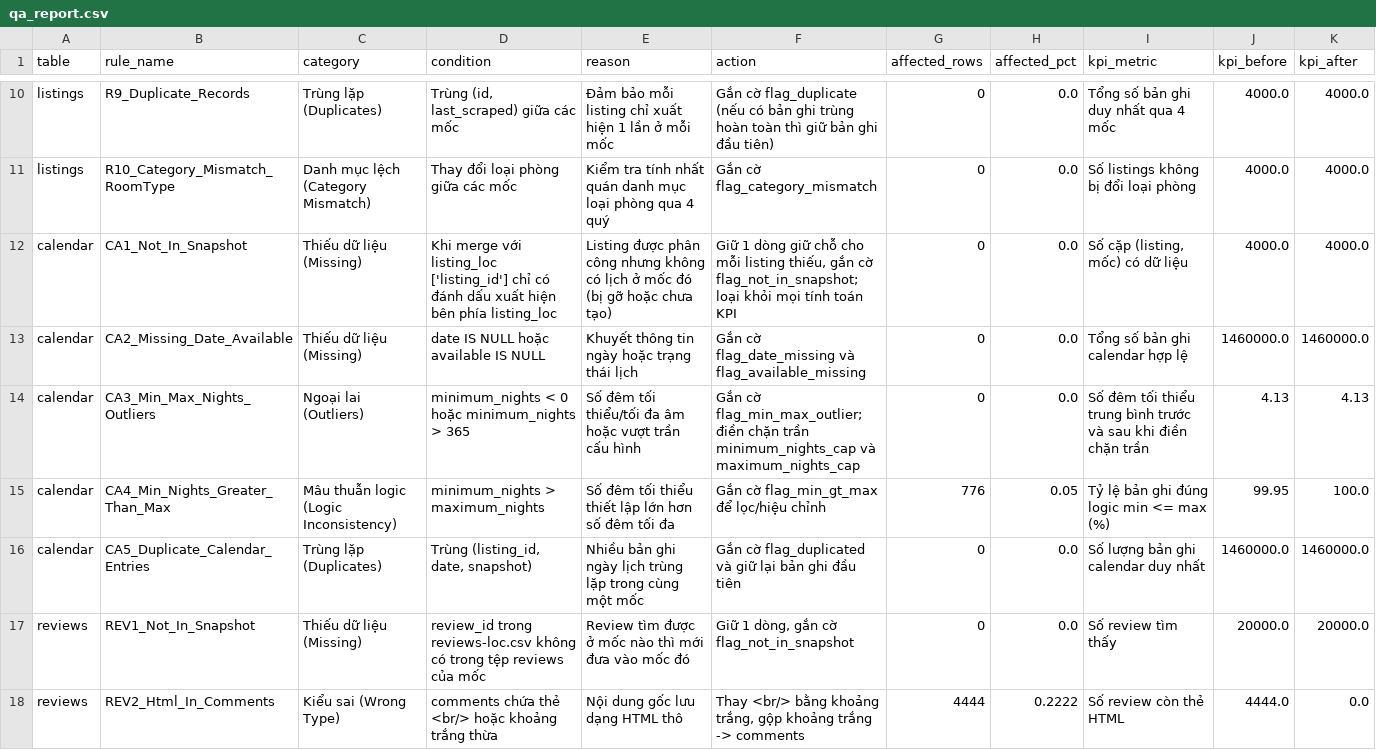
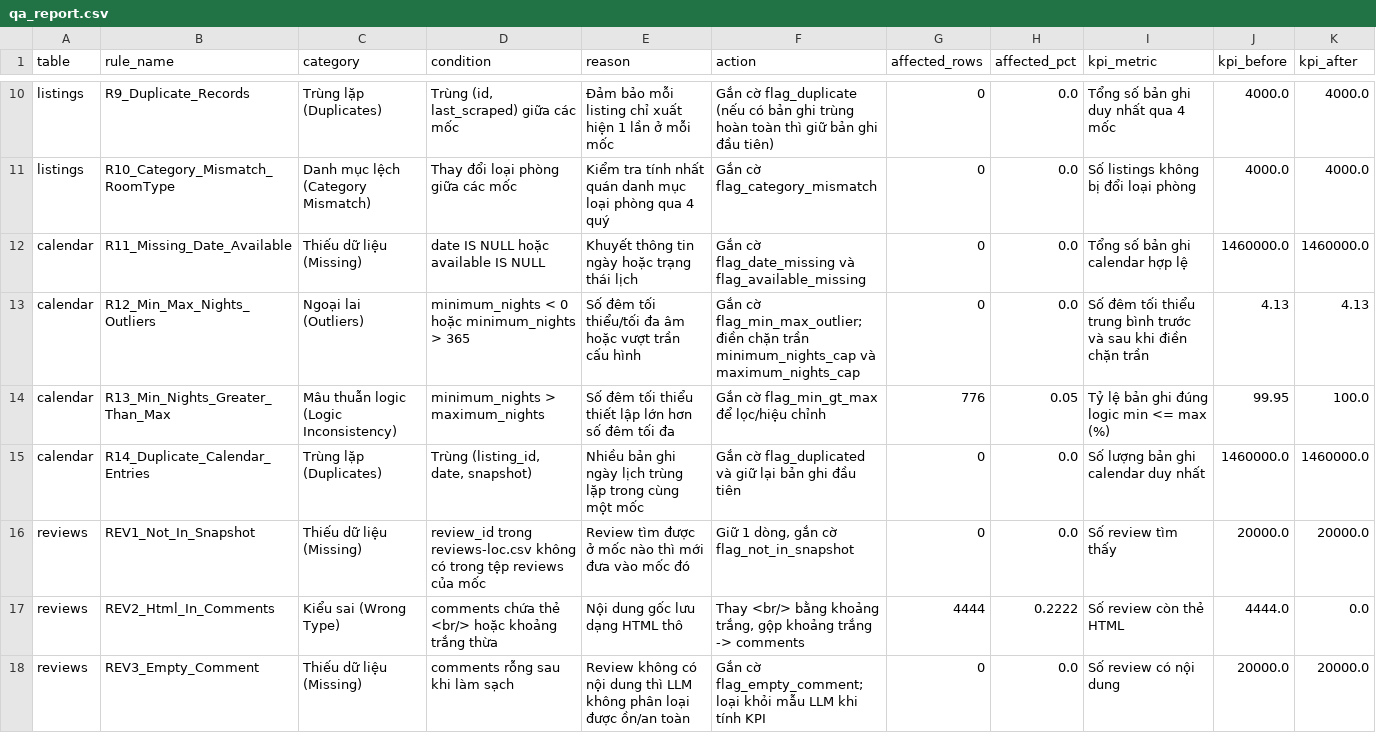
Before and after one commit to 25023071-TranQuangViet/2627-LTXLDL-Airbnb-Nhom12, a CSV file: reports/qa_report.csv, drawn as a sheet; only a part is shown, gaps mark what is left out; the shorter side is filled out with more unchanged rows.

```diff
--- a/reports/qa_report.csv
+++ b/reports/qa_report.csv
@@ -11,7 +11,6 @@ listings,R9_Duplicate_Records,Trùng lặp (Duplicates),"Trùng (id, last_scrape
 listings,R10_Category_Mismatch_RoomType,Danh mục lệch (Category Mismatch),Thay đổi loại phòng giữa các mốc,Kiểm tra tính nhất quán danh mục loại phòng qua 4 quý,Gắn cờ flag_category_mismatch,0,0.0,Số listings không bị đổi loại phòng,4000.0,4000.0
-calendar,CA1_Not_In_Snapshot,Thiếu dữ liệu (Missing),Khi merge với listing_loc ['listing_id'] chỉ có đánh dấu xuất hiện bên phía listing_loc ,Listing được phân công nhưng không có lịch ở mốc đó (bị gỡ hoặc chưa tạo),"Giữ 1 dòng giữ chỗ cho mỗi listing thiếu, gắn cờ flag_not_in_snapshot; loại khỏi mọi tính toán KPI",0,0.0,"Số cặp (listing, mốc) có dữ liệu ",4000.0,4000.0
-calendar,CA2_Missing_Date_Available,Thiếu dữ liệu (Missing),date IS NULL hoặc available IS NULL,Khuyết thông tin ngày hoặc trạng thái lịch,Gắn cờ flag_date_missing và flag_available_missing,0,0.0,Tổng số bản ghi calendar hợp lệ,1460000.0,1460000.0
-calendar,CA3_Min_Max_Nights_Outliers,Ngoại lai (Outliers),minimum_nights < 0 hoặc minimum_nights > 365,Số đêm tối thiểu/tối đa âm hoặc vượt trần cấu hình,Gắn cờ flag_min_max_outlier; điền chặn trần minimum_nights_cap và maximum_nights_cap,0,0.0,Số đêm tối thiểu trung bình trước và sau khi điền chặn trần,4.13,4.13
-calendar,CA4_Min_Nights_Greater_Than_Max,Mâu thuẫn logic (Logic Inconsistency),minimum_nights > maximum_nights,Số đêm tối thiểu thiết lập lớn hơn số đêm tối đa,Gắn cờ flag_min_gt_max để lọc/hiệu chỉnh,776,0.05,Tỷ lệ bản ghi đúng logic min <= max (%),99.95,100.0
-calendar,CA5_Duplicate_Calendar_Entries,Trùng lặp (Duplicates),"Trùng (listing_id, date, snapshot)",Nhiều bản ghi ngày lịch trùng lặp trong cùng một mốc,Gắn cờ flag_duplicated và giữ lại bản ghi đầu tiên,0,0.0,Số lượng bản ghi calendar duy nhất,1460000.0,1460000.0
+calendar,R11_Missing_Date_Available,Thiếu dữ liệu (Missing),date IS NULL hoặc available IS NULL,Khuyết thông tin ngày hoặc trạng thái lịch,Gắn cờ flag_date_missing và flag_available_missing,0,0.0,Tổng số bản ghi calendar hợp lệ,1460000.0,1460000.0
+calendar,R12_Min_Max_Nights_Outliers,Ngoại lai (Outliers),minimum_nights < 0 hoặc minimum_nights > 365,Số đêm tối thiểu/tối đa âm hoặc vượt trần cấu hình,Gắn cờ flag_min_max_outlier; điền chặn trần minimum_nights_cap và maximum_nights_cap,0,0.0,Số đêm tối thiểu trung bình trước và sau khi điền chặn trần,4.13,4.13
+calendar,R13_Min_Nights_Greater_Than_Max,Mâu thuẫn logic (Logic Inconsistency),minimum_nights > maximum_nights,Số đêm tối thiểu thiết lập lớn hơn số đêm tối đa,Gắn cờ flag_min_gt_max để lọc/hiệu chỉnh,776,0.05,Tỷ lệ bản ghi đúng logic min <= max (%),99.95,100.0
+calendar,R14_Duplicate_Calendar_Entries,Trùng lặp (Duplicates),"Trùng (listing_id, date, snapshot)",Nhiều bản ghi ngày lịch trùng lặp trong cùng một mốc,Gắn cờ flag_duplicated và giữ lại bản ghi đầu tiên,0,0.0,Số lượng bản ghi calendar duy nhất,1460000.0,1460000.0
 reviews,REV1_Not_In_Snapshot,Thiếu dữ liệu (Missing),review_id trong reviews-loc.csv không có trong tệp reviews của mốc,Review tìm được ở mốc nào thì mới đưa vào mốc đó,"Giữ 1 dòng, gắn cờ flag_not_in_snapshot",0,0.0,Số review tìm thấy,20000.0,20000.0
```
Also changed, not shown: data/processed/kpi_availability_month.csv, data/processed/kpi_availability_season.csv, 6 other files.
